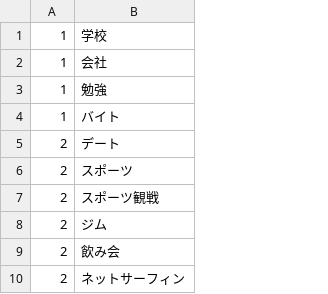
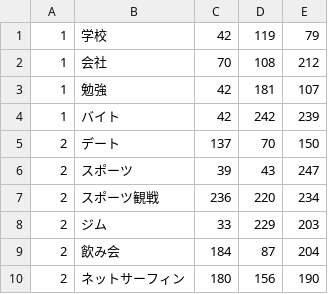
Before and after one commit to ShunichiTanaka/ActionStats, a CSV file: server/db/seeds/csvs/outcomes.csv, drawn as a sheet; only a part is shown; the diff names each change by its address in the sheet, - before the commit and + after, or states it on an @@ line.

```diff
--- a/server/db/seeds/csvs/outcomes.csv
+++ b/server/db/seeds/csvs/outcomes.csv
+column C, rows 1-10: 42 | 70 | 42 | 42 | 137 | 39 | 236 | 33 | 184 | 180
+column D, rows 1-10: 119 | 108 | 181 | 242 | 70 | 43 | 220 | 229 | 87 | 156
+column E, rows 1-10: 79 | 212 | 107 | 239 | 150 | 247 | 234 | 203 | 204 | 190
```
Also changed, not shown: 20 other files.
